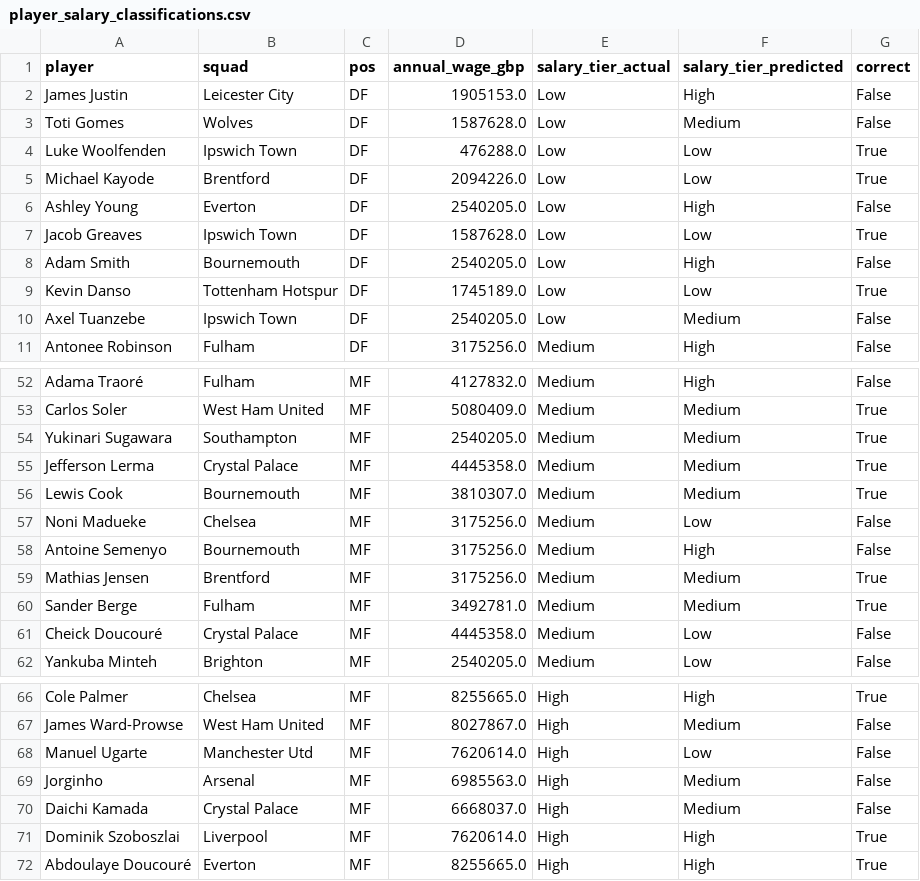
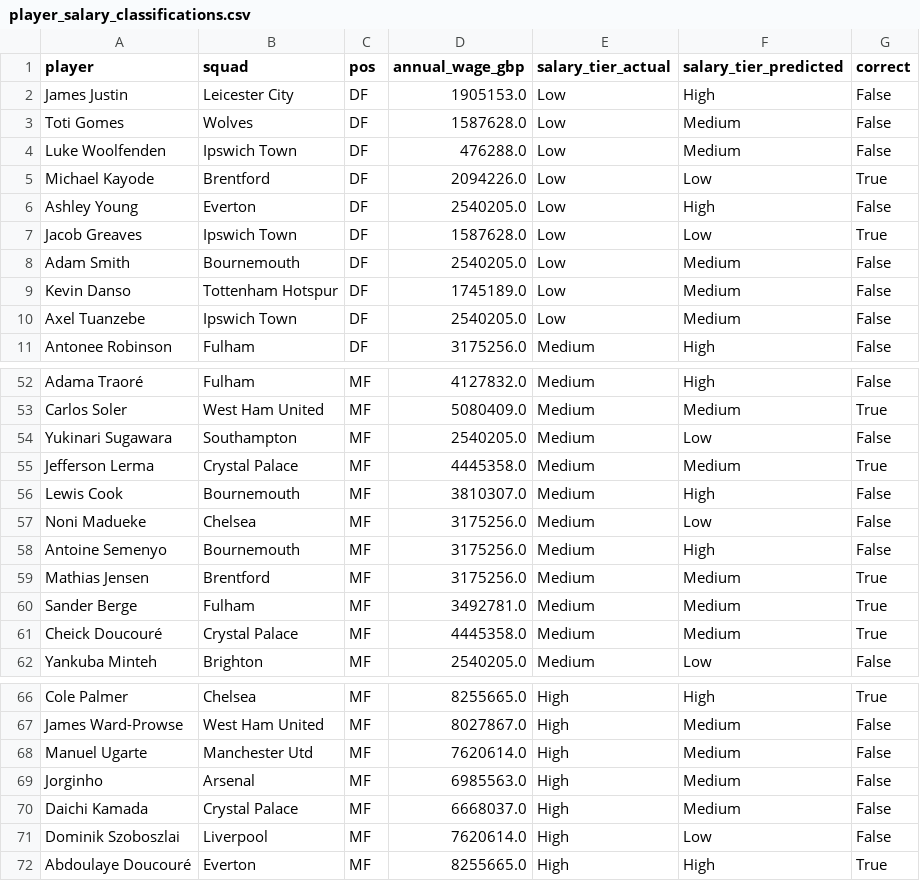
Before and after one commit to collin0613/PremierLeague_ML_Salary_Prediction, a CSV file: output/player_salary_classifications.csv, drawn as a sheet; only a part is shown, gaps mark what is left out; the diff covers the shown part only.

Commit message:
Increased the number of features used to predict classification and judge player performance

```diff
--- a/output/player_salary_classifications.csv
+++ b/output/player_salary_classifications.csv
@@ -3,3 +3,3 @@ James Justin,Leicester City,DF,1905153.0,Low,High,False
 Toti Gomes,Wolves,DF,1587628.0,Low,Medium,False
-Luke Woolfenden,Ipswich Town,DF,476288.0,Low,Low,True
+Luke Woolfenden,Ipswich Town,DF,476288.0,Low,Medium,False
 Michael Kayode,Brentford,DF,2094226.0,Low,Low,True
@@ -7,4 +7,4 @@ Ashley Young,Everton,DF,2540205.0,Low,High,False
 Jacob Greaves,Ipswich Town,DF,1587628.0,Low,Low,True
-Adam Smith,Bournemouth,DF,2540205.0,Low,High,False
-Kevin Danso,Tottenham Hotspur,DF,1745189.0,Low,Low,True
+Adam Smith,Bournemouth,DF,2540205.0,Low,Medium,False
+Kevin Danso,Tottenham Hotspur,DF,1745189.0,Low,Medium,False
 Axel Tuanzebe,Ipswich Town,DF,2540205.0,Low,Medium,False
@@ -53,5 +53,5 @@ Adama Traoré,Fulham,MF,4127832.0,Medium,High,False
 Carlos Soler,West Ham United,MF,5080409.0,Medium,Medium,True
-Yukinari Sugawara,Southampton,MF,2540205.0,Medium,Medium,True
+Yukinari Sugawara,Southampton,MF,2540205.0,Medium,Low,False
 Jefferson Lerma,Crystal Palace,MF,4445358.0,Medium,Medium,True
-Lewis Cook,Bournemouth,MF,3810307.0,Medium,Medium,True
+Lewis Cook,Bournemouth,MF,3810307.0,Medium,High,False
 Noni Madueke,Chelsea,MF,3175256.0,Medium,Low,False
@@ -60,3 +60,3 @@ Mathias Jensen,Brentford,MF,3175256.0,Medium,Medium,True
 Sander Berge,Fulham,MF,3492781.0,Medium,Medium,True
-Cheick Doucouré,Crystal Palace,MF,4445358.0,Medium,Low,False
+Cheick Doucouré,Crystal Palace,MF,4445358.0,Medium,Medium,True
 Yankuba Minteh,Brighton,MF,2540205.0,Medium,Low,False
@@ -67,6 +67,6 @@ Cole Palmer,Chelsea,MF,8255665.0,High,High,True
 James Ward-Prowse,West Ham United,MF,8027867.0,High,Medium,False
-Manuel Ugarte,Manchester Utd,MF,7620614.0,High,Low,False
+Manuel Ugarte,Manchester Utd,MF,7620614.0,High,Medium,False
 Jorginho,Arsenal,MF,6985563.0,High,Medium,False
 Daichi Kamada,Crystal Palace,MF,6668037.0,High,Medium,False
-Dominik Szoboszlai,Liverpool,MF,7620614.0,High,High,True
+Dominik Szoboszlai,Liverpool,MF,7620614.0,High,Low,False
 Abdoulaye Doucouré,Everton,MF,8255665.0,High,High,True
```
Also changed, not shown: 14 edited cells elsewhere in this file, 1 other file.
